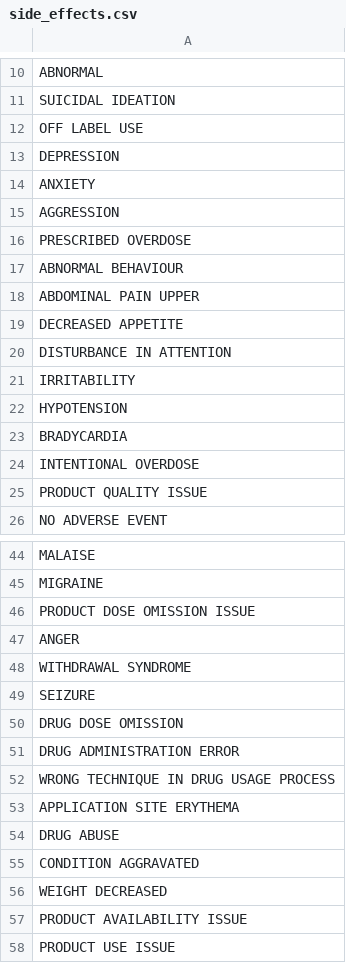
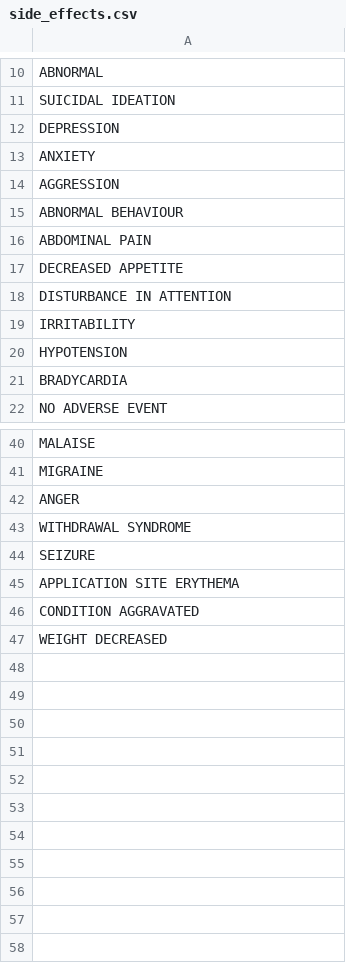
Before and after one commit to xinzhouli00/side_effect, a CSV file: data/side_effects.csv, drawn as a sheet; only a part is shown, gaps mark what is left out.

```diff
--- a/data/side_effects.csv
+++ b/data/side_effects.csv
@@ -11,3 +11,2 @@ ABNORMAL
 SUICIDAL IDEATION
-OFF LABEL USE
 DEPRESSION
@@ -15,5 +14,4 @@ ANXIETY
 AGGRESSION
-PRESCRIBED OVERDOSE
 ABNORMAL BEHAVIOUR
-ABDOMINAL PAIN UPPER
+ABDOMINAL PAIN
 DECREASED APPETITE
@@ -23,4 +21,2 @@ HYPOTENSION
 BRADYCARDIA
-INTENTIONAL OVERDOSE
-PRODUCT QUALITY ISSUE
 NO ADVERSE EVENT
@@ -45,3 +41,2 @@ MALAISE
 MIGRAINE
-PRODUCT DOSE OMISSION ISSUE
 ANGER
@@ -49,10 +44,4 @@ WITHDRAWAL SYNDROME
 SEIZURE
-DRUG DOSE OMISSION
-DRUG ADMINISTRATION ERROR
-WRONG TECHNIQUE IN DRUG USAGE PROCESS
 APPLICATION SITE ERYTHEMA
-DRUG ABUSE
 CONDITION AGGRAVATED
 WEIGHT DECREASED
-PRODUCT AVAILABILITY ISSUE
-PRODUCT USE ISSUE
```
Also changed, not shown: 38 other files.
